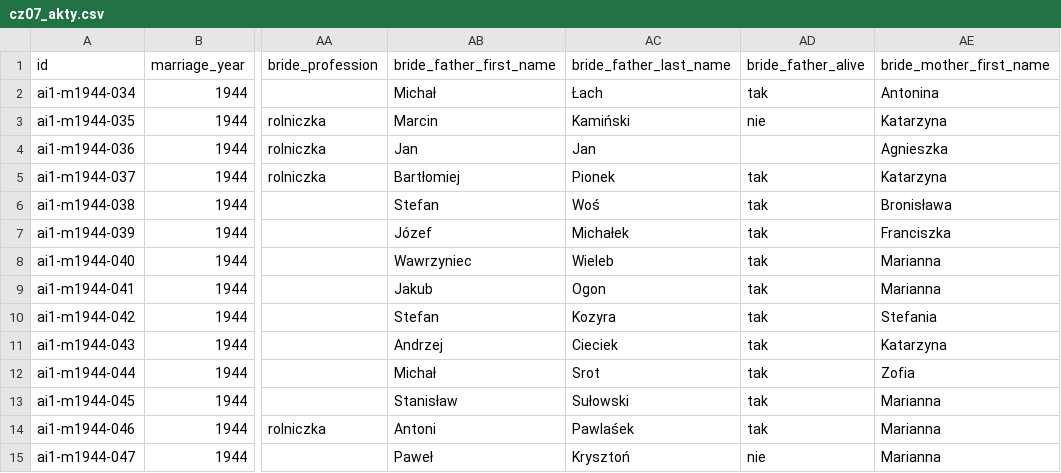
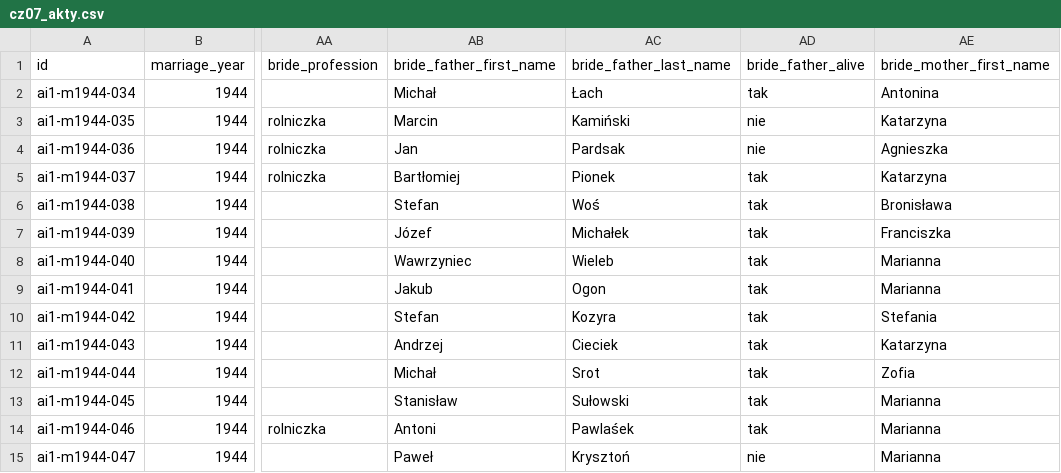
Before and after one commit to toxiconus/genealog-indexer-v7.1, a CSV file: public/konsolidacja/haiku/MALZ_1937-44/cz07_akty.csv, drawn as a sheet; only a part is shown, gaps mark what is left out; the diff names each change by its address in the sheet, - before the commit and + after, or states it on an @@ line.

```diff
--- a/public/konsolidacja/haiku/MALZ_1937-44/cz07_akty.csv
+++ b/public/konsolidacja/haiku/MALZ_1937-44/cz07_akty.csv
-AC4 (bride_father_last_name): Jan
+AC4 (bride_father_last_name): Pardsak
-AD4 (bride_father_alive): (empty)
+AD4 (bride_father_alive): nie
```
